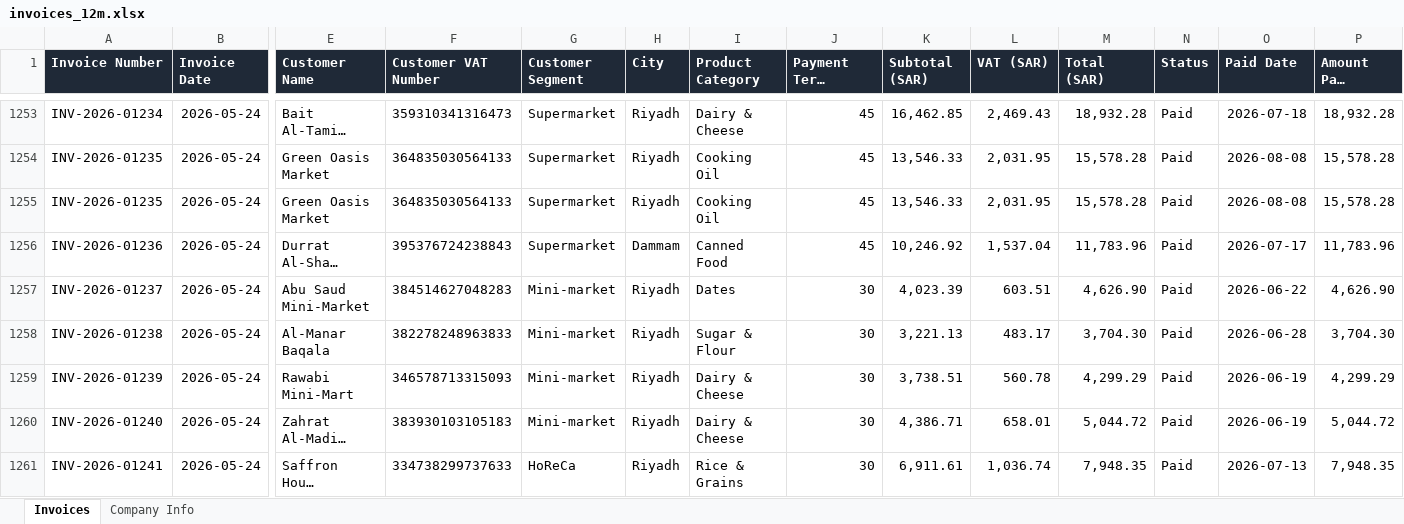
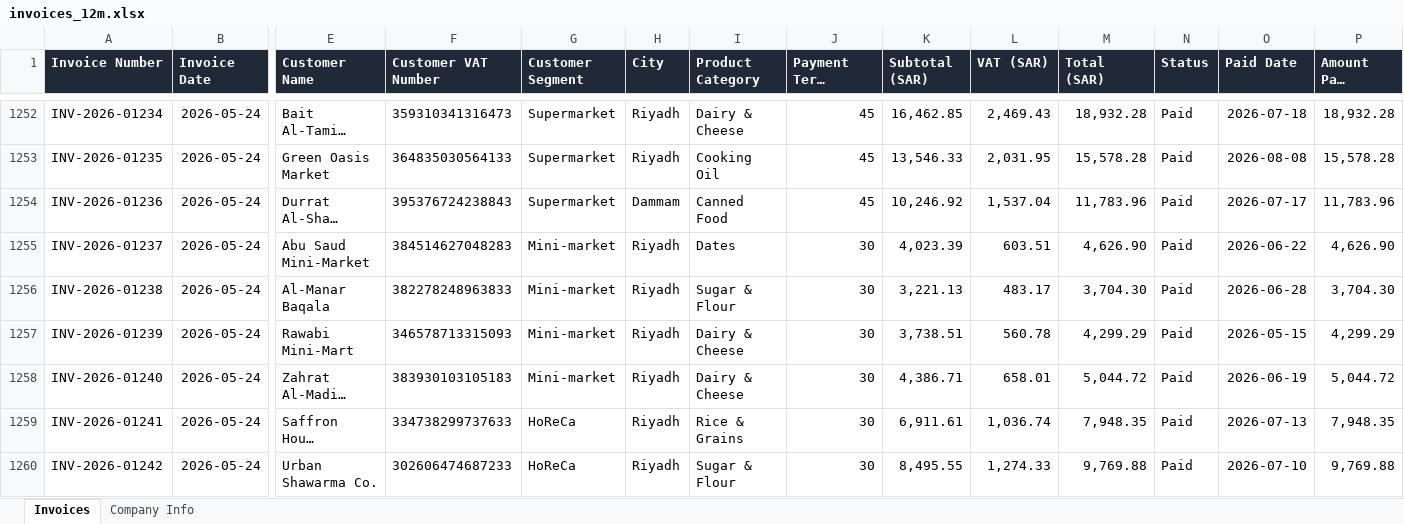
Before and after one commit to LayanBS7/qawafel-financing-prototype, an Excel workbook: sample-data/invoices_12m.xlsx, sheet Invoices, drawn as a sheet; only a part is shown, gaps mark what is left out; the shorter side is filled out with more unchanged rows; long unchanged cells end in …; values as stored, in another font and other column widths than the file's, no borders; removed rows and columns are numbered as before the commit, all else as after; rows hold the shown columns only; the diff covers the shown part only; the diff names each change by its address in the sheet, - before the commit and + after, or states it on an @@ line.

```diff
--- a/sample-data/invoices_12m.xlsx (sheet Invoices)
+++ b/sample-data/invoices_12m.xlsx (sheet Invoices)
-row 1255: INV-2026-01235 | 2026-05-24 | Green Oasis Market | 364835030564133 | Supermarket | Riyadh | Cooking Oil | 45 | 13,546.33 | 2,031.95 | 15,578.28 | Paid | 2026-08-08 | 15,578.28
-O1257 (Paid Date): 2026-06-19
+O1257 (Paid Date): 2026-05-15
```
Also changed, not shown: 6 added rows, 5 removed rows and 76 edited cells elsewhere in this sheet, 38 other files.
